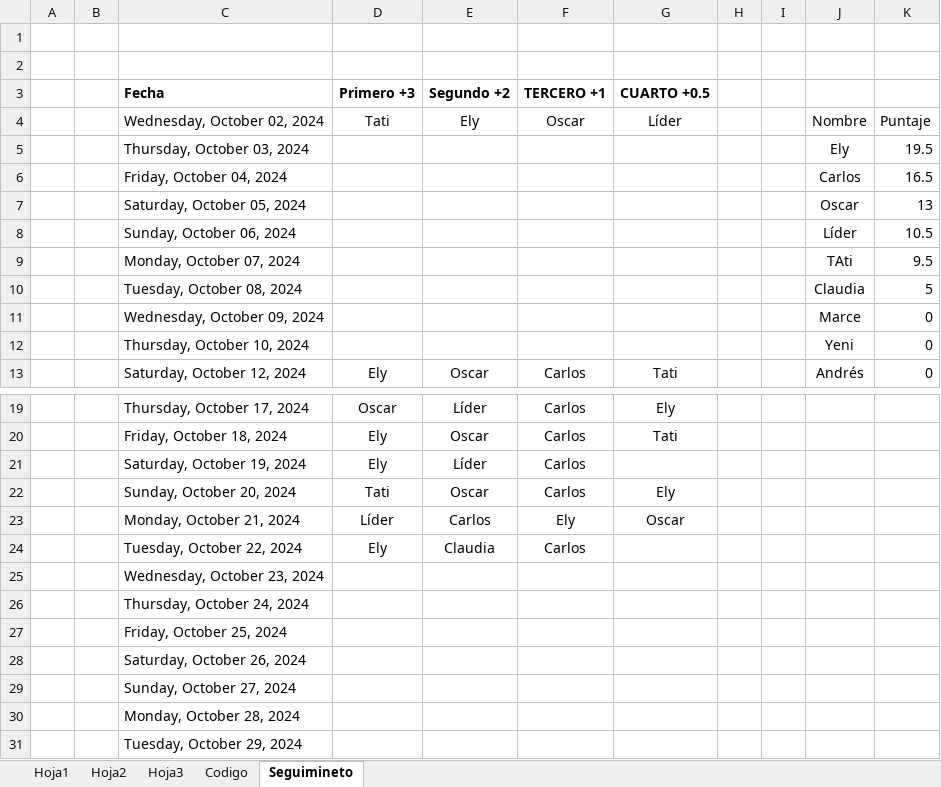
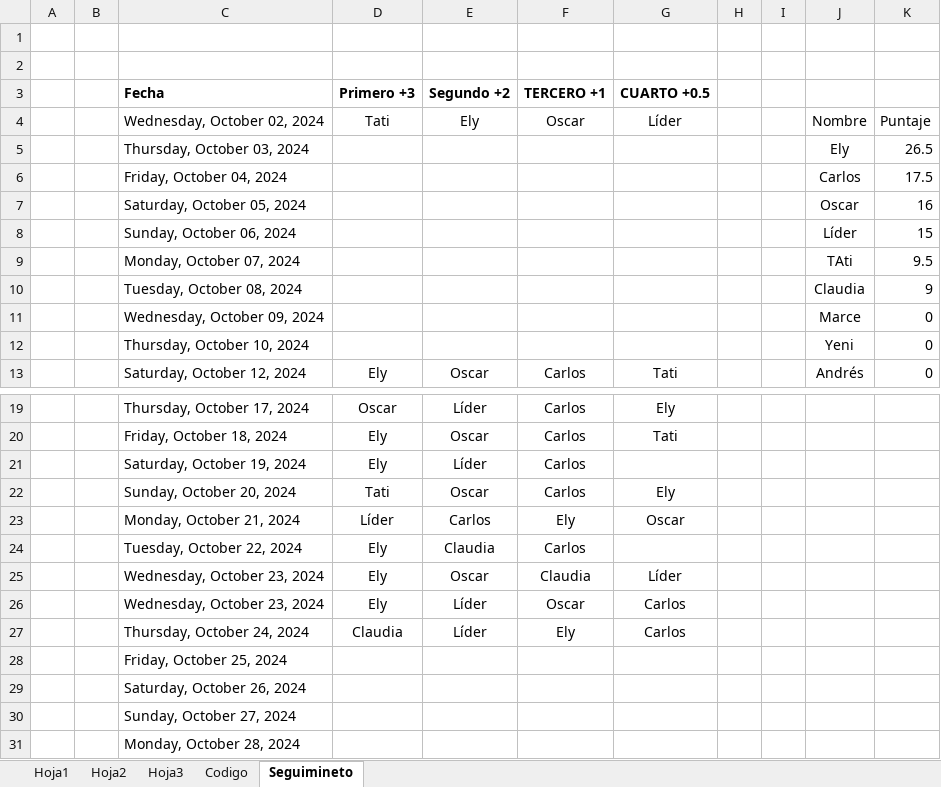
Before and after one commit to diacono81/WebLUdo, an Excel workbook: Datos.xlsm, sheet Seguimineto, drawn as a sheet; only a part is shown, gaps mark what is left out; the shorter side is filled out with more unchanged rows; values as stored, in another font and other column widths than the file's, no borders; table styles not drawn; removed rows and columns are numbered as before the commit, all else as after; the diff names each change by its address in the sheet, - before the commit and + after, or states it on an @@ line.

```diff
--- a/Datos.xlsm (sheet Seguimineto)
+++ b/Datos.xlsm (sheet Seguimineto)
-K5: 19.5
+K5: 26.5
-K6: 16.5
+K6: 17.5
-K7: 13
+K7: 16
-K8: 10.5
+K8: 15
-K10: 5
+K10: 9
-row 25:  |  | Wednesday, October 23, 2024
-row 26:  |  | Thursday, October 24, 2024
+row 25:  |  | Wednesday, October 23, 2024 | Ely | Oscar | Claudia | Líder
+row 26:  |  | Wednesday, October 23, 2024 | Ely | Líder | Oscar | Carlos
+row 27:  |  | Thursday, October 24, 2024 | Claudia | Líder | Ely | Carlos
```
Also changed, not shown: sheet Hoja1, sheet Codigo, 2 other files.
